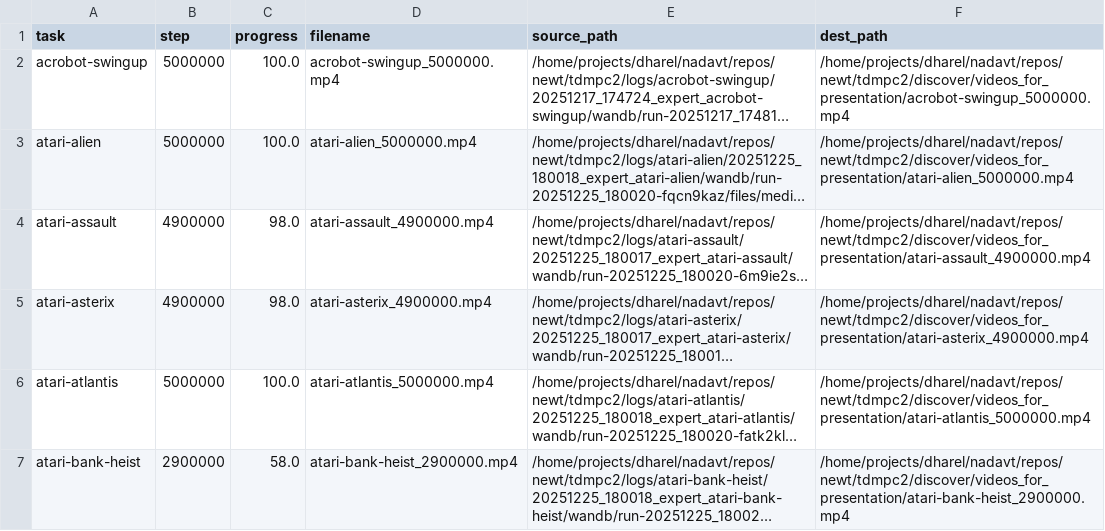
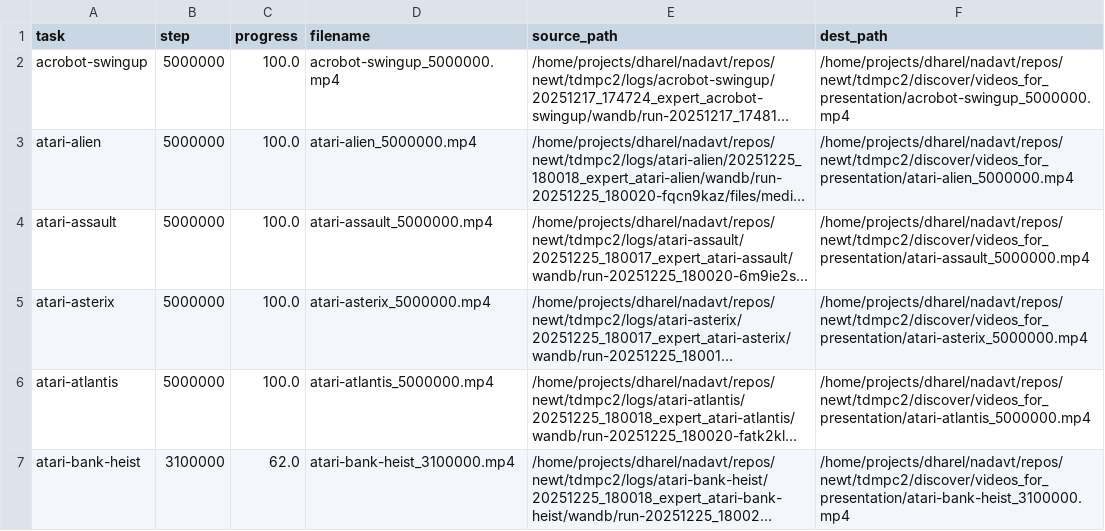
Before and after one commit to keyboardAnt/newt, a CSV file: tdmpc2/discover/videos_for_presentation/video_manifest.csv, drawn as a sheet; only a part is shown; long unchanged cells end in …; the diff covers the shown part only; the diff names each change by its address in the sheet, - before the commit and + after, or states it on an @@ line.

Commit message:
Update evaluation metrics and video presentations in Jupyter notebook
- Increased local run counts from 2017 to 2103, reflecting the latest data.
- Enhanced task output details, including updated statuses and progress metrics for tasks ready for evaluation.
- Added new video presentations for various tasks, updating the video manifest to ensure accurate representation of task progress.
- Adjusted evaluation scripts to reflect the latest requirements, improving task management and tracking.

```diff
--- a/tdmpc2/discover/videos_for_presentation/video_manifest.csv
+++ b/tdmpc2/discover/videos_for_presentation/video_manifest.csv
-B4:B5 (step): 4900000
+B4:B5 (step): 5000000
-C4:C5 (progress): 98.0
+C4:C5 (progress): 100.0
-D4 (filename): atari-assault_4900000.mp4
+D4 (filename): atari-assault_5000000.mp4
-F4 (dest_path): /home/projects/dharel/nadavt/repos/newt/tdmpc2/discover/videos_for_presentation/atari-assault_4900000.mp4
+F4 (dest_path): /home/projects/dharel/nadavt/repos/newt/tdmpc2/discover/videos_for_presentation/atari-assault_5000000.mp4
-D5 (filename): atari-asterix_4900000.mp4
+D5 (filename): atari-asterix_5000000.mp4
-F5 (dest_path): /home/projects/dharel/nadavt/repos/newt/tdmpc2/discover/videos_for_presentation/atari-asterix_4900000.mp4
+F5 (dest_path): /home/projects/dharel/nadavt/repos/newt/tdmpc2/discover/videos_for_presentation/atari-asterix_5000000.mp4
-B7 (step): 2900000
+B7 (step): 3100000
-C7 (progress): 58.0
+C7 (progress): 62.0
-D7 (filename): atari-bank-heist_2900000.mp4
+D7 (filename): atari-bank-heist_3100000.mp4
-F7 (dest_path): /home/projects/dharel/nadavt/repos/newt/tdmpc2/discover/videos_for_presentation/atari-bank-heist_2900000.mp4
+F7 (dest_path): /home/projects/dharel/nadavt/repos/newt/tdmpc2/discover/videos_for_presentation/atari-bank-heist_3100000.mp4
```
Also changed, not shown: 40 edited cells elsewhere in this file, 18 other files.
